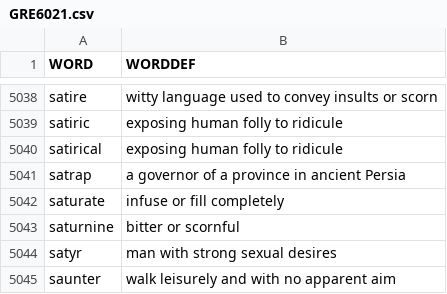
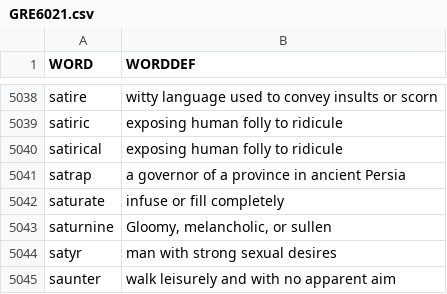
Before and after one commit to teachtudor/main, a CSV file: public/GRE6021.csv, drawn as a sheet; only a part is shown, gaps mark what is left out.

```diff
--- a/public/GRE6021.csv
+++ b/public/GRE6021.csv
@@ -5042,3 +5042,3 @@ satrap,a governor of a province in ancient Persia
 saturate,infuse or fill completely
-saturnine,bitter or scornful
+saturnine,"Gloomy, melancholic, or sullen"
 satyr,man with strong sexual desires
```
